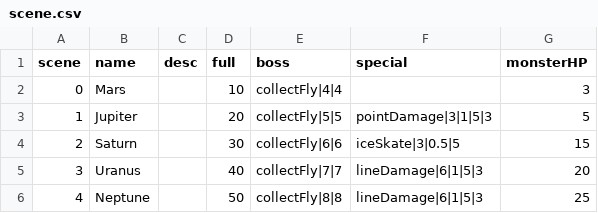
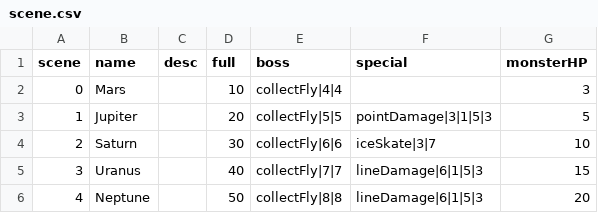
Before and after one commit to shshwdr/laikabolt, a CSV file: Assets/Resources/csv/scene.csv, drawn as a sheet.

```diff
--- a/Assets/Resources/csv/scene.csv
+++ b/Assets/Resources/csv/scene.csv
@@ -3,4 +3,4 @@
 1,Jupiter,,20,collectFly|5|5,pointDamage|3|1|5|3,5
-2,Saturn,,30,collectFly|6|6,iceSkate|3|0.5|5,15
-3,Uranus,,40,collectFly|7|7,lineDamage|6|1|5|3,20
-4,Neptune,,50,collectFly|8|8,lineDamage|6|1|5|3,25
+2,Saturn,,30,collectFly|6|6,iceSkate|3|7,10
+3,Uranus,,40,collectFly|7|7,lineDamage|6|1|5|3,15
+4,Neptune,,50,collectFly|8|8,lineDamage|6|1|5|3,20
```
Also changed, not shown: Assets/Resources/csv/upgrade.csv, 13 other files.
